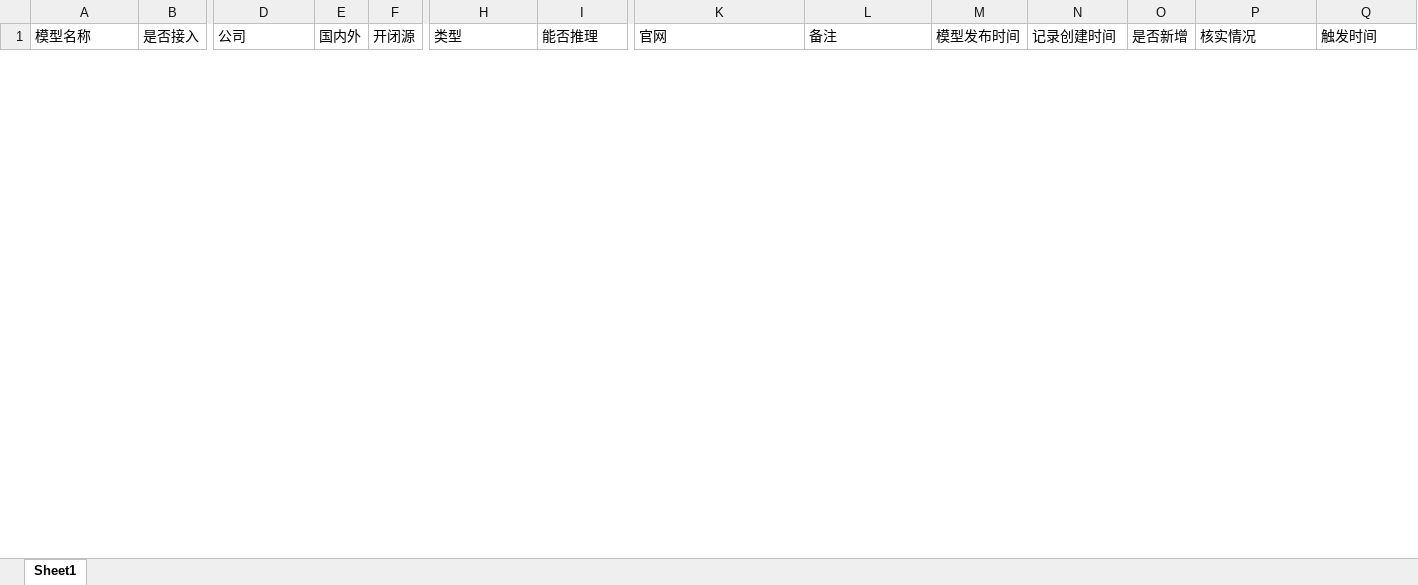
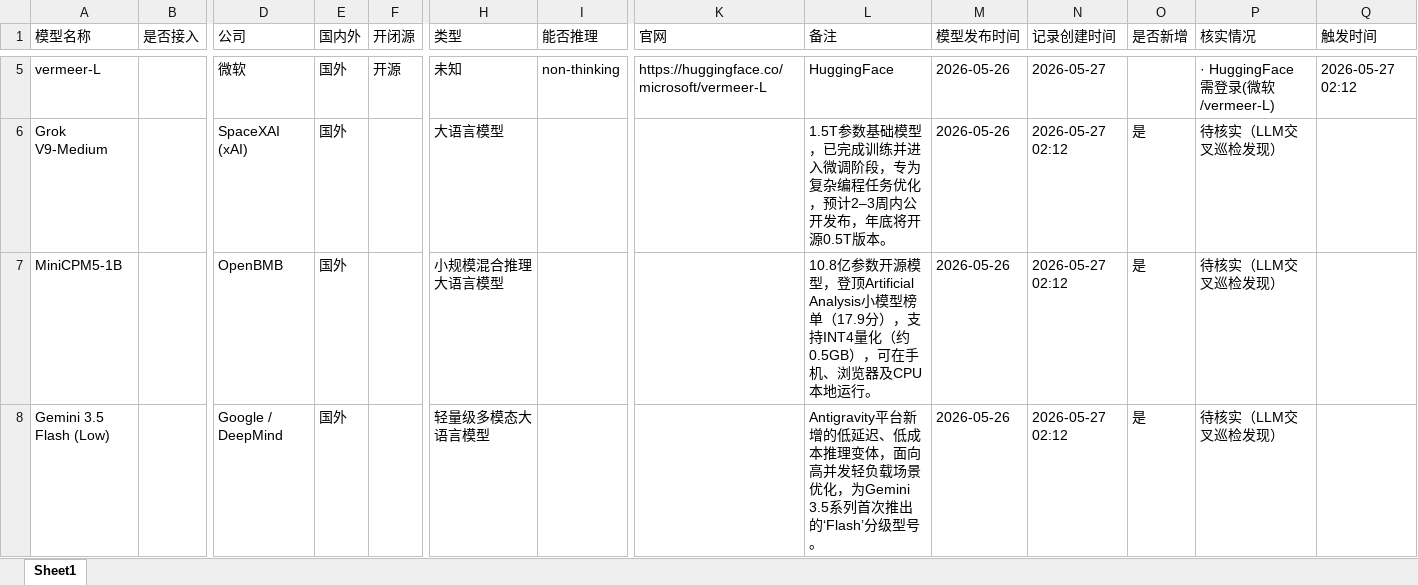
Before and after one commit to yqiu07/ai-models-tracker-site, an Excel workbook: Model_Navigate/data/Object-Models-Updated.xlsx, sheet Sheet1, drawn as a sheet; only a part is shown, gaps mark what is left out; values as stored, in another font and other column widths than the file's, no borders; rows hold the shown columns only; the diff covers the shown part only; the diff names each change by its address in the sheet, - before the commit and + after, or states it on an @@ line.

```diff
--- a/Model_Navigate/data/Object-Models-Updated.xlsx (sheet Sheet1)
+++ b/Model_Navigate/data/Object-Models-Updated.xlsx (sheet Sheet1)
+row 5: vermeer-L |  | 微软 | 国外 | 开源 | 未知 | non-thinking | https://huggingface.co/microsoft/vermeer-L | HuggingFace | 2026-05-26 | 2026-05-27 |  | · HuggingFace 需登录(微软/vermeer-L) | 2026-05-27 02:12
+row 6: Grok V9-Medium |  | SpaceXAI (xAI) | 国外 |  | 大语言模型 |  |  | 1.5T参数基础模型，已完成训练并进入微调阶段，专为复杂编程任务优化，预计2–3周内公开发布，年底将开源0.5T版本。 | 2026-05-26 | 2026-05-27 02:12 | 是 | 待核实（LLM交叉巡检发现）
+row 7: MiniCPM5-1B |  | OpenBMB | 国外 |  | 小规模混合推理大语言模型 |  |  | 10.8亿参数开源模型，登顶Artificial Analysis小模型榜单（17.9分），支持INT4量化（约0.5GB），可在手机、浏览器及CPU本地运行。 | 2026-05-26 | 2026-05-27 02:12 | 是 | 待核实（LLM交叉巡检发现）
+row 8: Gemini 3.5 Flash (Low) |  | Google / DeepMind | 国外 |  | 轻量级多模态大语言模型 |  |  | Antigravity平台新增的低延迟、低成本推理变体，面向高并发轻负载场景优化，为Gemini 3.5系列首次推出的‘Flash’分级型号。 | 2026-05-26 | 2026-05-27 02:12 | 是 | 待核实（LLM交叉巡检发现）
```
Also changed, not shown: 3 added rows and 1 removed row elsewhere in this sheet, Model_Navigate/data/Object-Models.xlsx, 12 other files.
